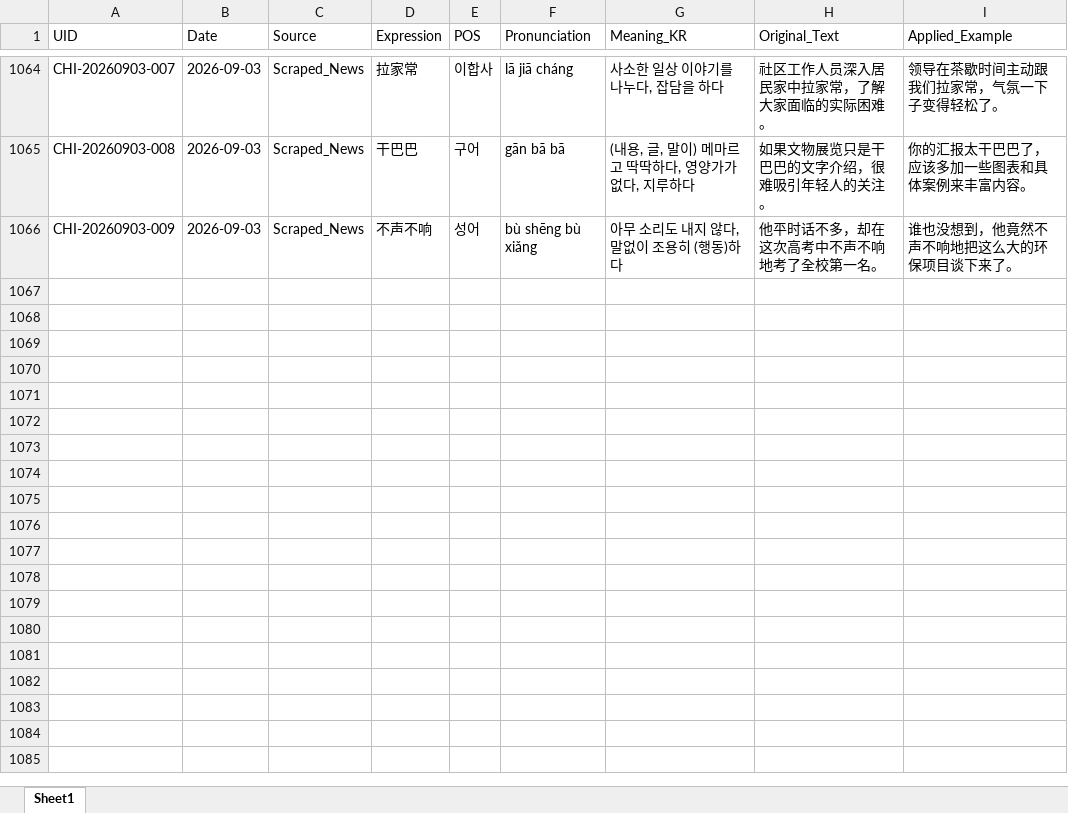
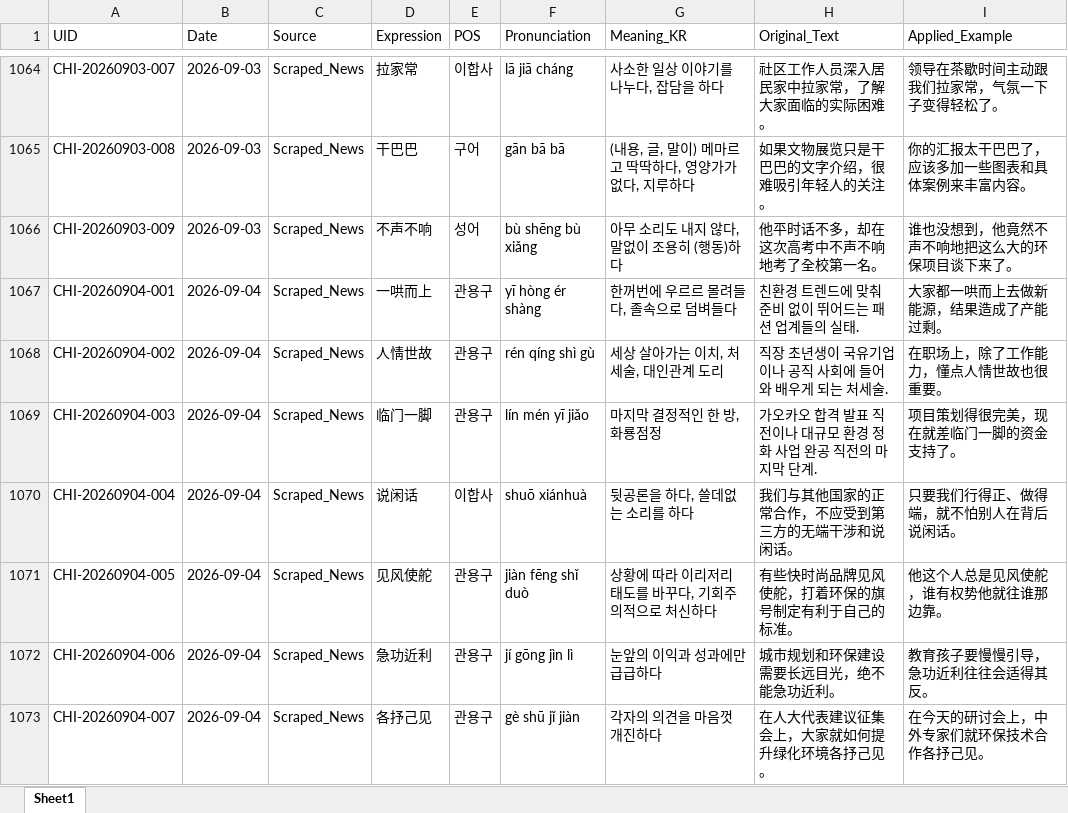
Before and after one commit to woodangtangtangAI/CN-Expressions-Memorize, an Excel workbook: data/01_Database/chinese_expressions_db.xlsx, sheet Sheet1, drawn as a sheet; only a part is shown, gaps mark what is left out; values as stored, in another font and other column widths than the file's, no borders; the diff names each change by its address in the sheet, - before the commit and + after, or states it on an @@ line.

```diff
--- a/data/01_Database/chinese_expressions_db.xlsx (sheet Sheet1)
+++ b/data/01_Database/chinese_expressions_db.xlsx (sheet Sheet1)
+row 1067: CHI-20260904-001 | 2026-09-04 | Scraped_News | 一哄而上 | 관용구 | yī hòng ér shàng | 한꺼번에 우르르 몰려들다, 졸속으로 덤벼들다 | 친환경 트렌드에 맞춰 준비 없이 뛰어드는 패션 업계들의 실태. | 大家都一哄而上去做新能源，结果造成了产能过剩。
+row 1068: CHI-20260904-002 | 2026-09-04 | Scraped_News | 人情世故 | 관용구 | rén qíng shì gù | 세상 살아가는 이치, 처세술, 대인관계 도리 | 직장 초년생이 국유기업이나 공직 사회에 들어와 배우게 되는 처세술. | 在职场上，除了工作能力，懂点人情世故也很重要。
+row 1069: CHI-20260904-003 | 2026-09-04 | Scraped_News | 临门一脚 | 관용구 | lín mén yī jiǎo | 마지막 결정적인 한 방, 화룡점정 | 가오카오 합격 발표 직전이나 대규모 환경 정화 사업 완공 직전의 마지막 단계. | 项目策划得很完美，现在就差临门一脚的资金支持了。
+row 1070: CHI-20260904-004 | 2026-09-04 | Scraped_News | 说闲话 | 이합사 | shuō xiánhuà | 뒷공론을 하다, 쓸데없는 소리를 하다 | 我们与其他国家的正常合作，不应受到第三方的无端干涉和说闲话。 | 只要我们行得正、做得端，就不怕别人在背后说闲话。
+row 1071: CHI-20260904-005 | 2026-09-04 | Scraped_News | 见风使舵 | 관용구 | jiàn fēng shǐ duò | 상황에 따라 이리저리 태도를 바꾸다, 기회주의적으로 처신하다 | 有些快时尚品牌见风使舵，打着环保的旗号制定有利于自己的标准。 | 他这个人总是见风使舵，谁有权势他就往谁那边靠。
+row 1072: CHI-20260904-006 | 2026-09-04 | Scraped_News | 急功近利 | 관용구 | jí gōng jìn lì | 눈앞의 이익과 성과에만 급급하다 | 城市规划和环保建设需要长远目光，绝不能急功近利。 | 教育孩子要慢慢引导，急功近利往往会适得其反。
+row 1073: CHI-20260904-007 | 2026-09-04 | Scraped_News | 各抒己见 | 관용구 | gè shū jǐ jiàn | 각자의 의견을 마음껏 개진하다 | 在人大代表建议征集会上，大家就如何提升绿化环境各抒己见。 | 在今天的研讨会上，中外专家们就环保技术合作各抒己见。
```
Also changed, not shown: 5 other files.
